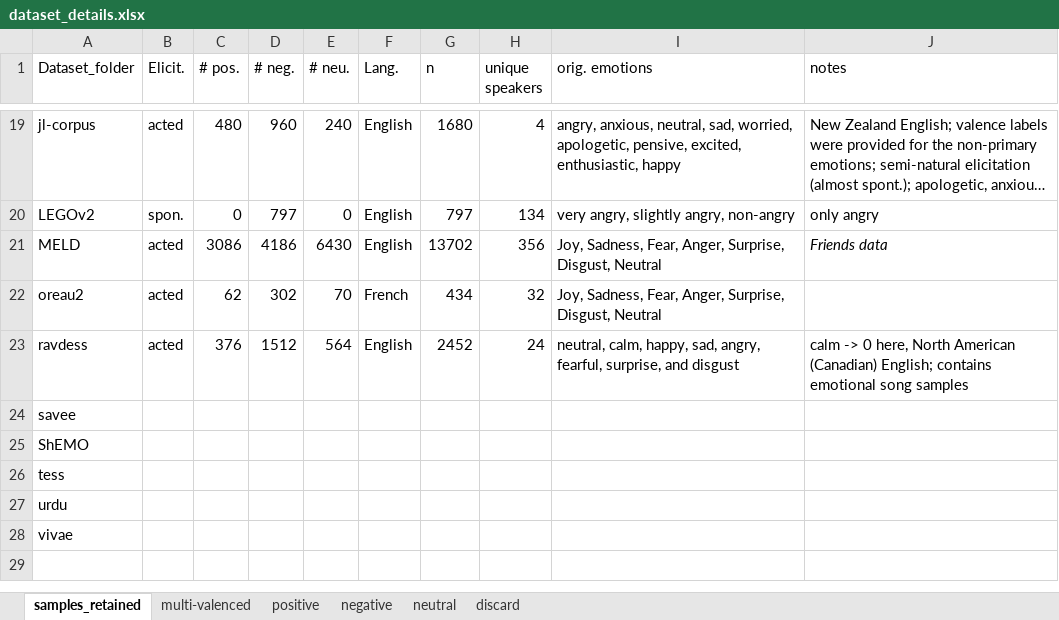
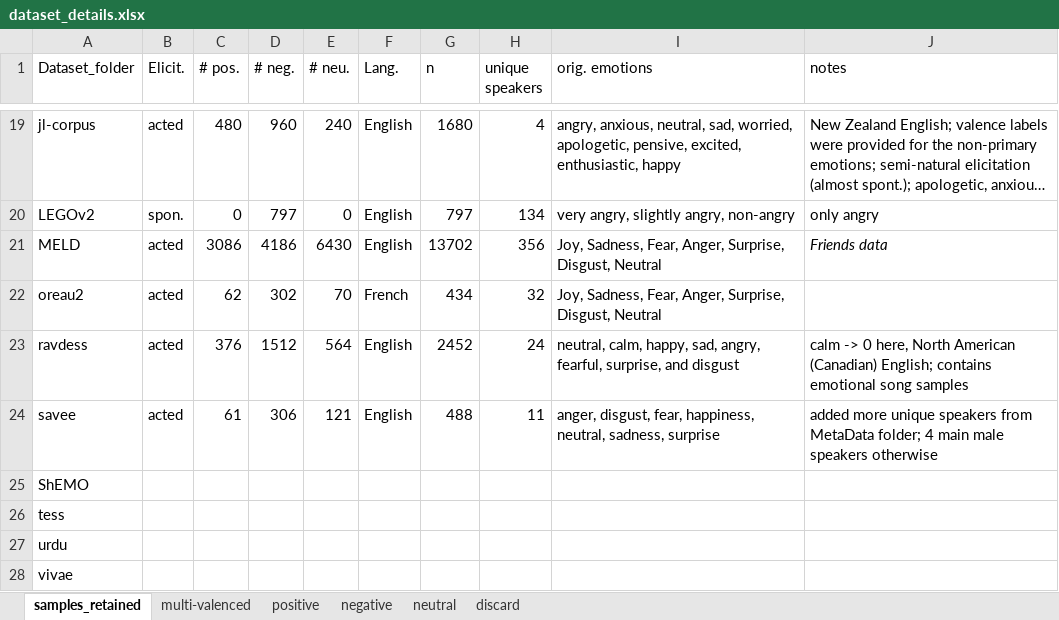
Before and after one commit to michen00/multilingual_speech_valence_classification_datasets, an Excel workbook: datasets/dataset_details.xlsx, sheet samples_retained, drawn as a sheet; only a part is shown, gaps mark what is left out; long unchanged cells end in …; values as stored, in another font and other column widths than the file's, no borders; the diff names each change by its address in the sheet, - before the commit and + after, or states it on an @@ line.

Commit message:
Add data organization files for savee and update gitignore files

```diff
--- a/datasets/dataset_details.xlsx (sheet samples_retained)
+++ b/datasets/dataset_details.xlsx (sheet samples_retained)
-B24 (Elicit.): (empty)
+B24 (Elicit.): acted
-C24 (# pos.): (empty)
+C24 (# pos.): 61
-D24 (# neg.): (empty)
+D24 (# neg.): 306
-E24 (# neu.): (empty)
+E24 (# neu.): 121
-F24 (Lang.): (empty)
+F24 (Lang.): English
-G24 (n): (empty)
+G24 (n): 488
-H24 (unique speakers): (empty)
+H24 (unique speakers): 11
-I24 (orig. emotions): (empty)
+I24 (orig. emotions): anger, disgust, fear, happiness, neutral, sadness, surprise
-J24 (notes): (empty)
+J24 (notes): added more unique speakers from MetaData folder; 4 main male speakers otherwise
```
Also changed, not shown: 5 other files.
